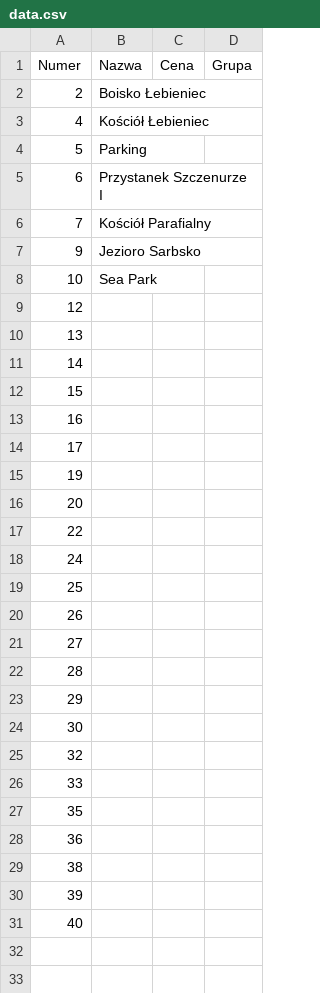
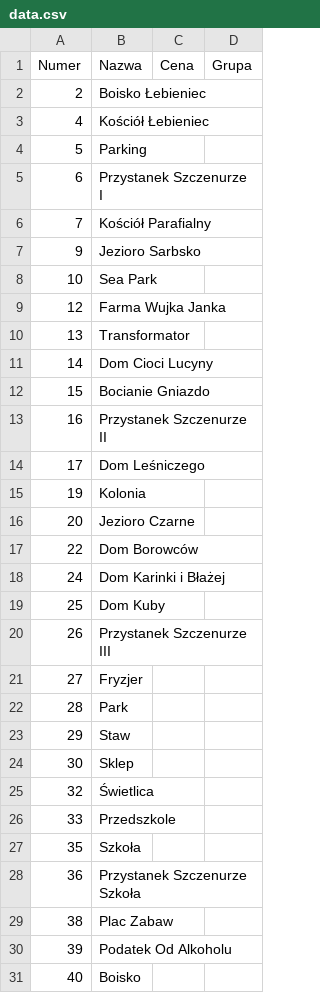
Before and after one commit to jakubantoszek/monopoly, a CSV file: static/data.csv, drawn as a sheet.

Commit message:
Add database - part 2

```diff
--- a/static/data.csv
+++ b/static/data.csv
@@ -8,24 +8,24 @@ Numer;Nazwa;Cena;Grupa
 10;Sea Park;
-12;
-13;
-14;
-15;
-16;
-17;
-19;
-20;
-22;
-24;
-25;
-26;
-27;
-28;
-29;
-30;
-32;
-33;
-35;
-36;
-38;
-39;
-40;
+12;Farma Wujka Janka;
+13;Transformator;
+14;Dom Cioci Lucyny;
+15;Bocianie Gniazdo;
+16;Przystanek Szczenurze II;
+17;Dom Leśniczego;
+19;Kolonia;
+20;Jezioro Czarne;
+22;Dom Borowców;
+24;Dom Karinki i Błażej;
+25;Dom Kuby;
+26;Przystanek Szczenurze III;
+27;Fryzjer;
+28;Park;
+29;Staw;
+30;Sklep;
+32;Świetlica;
+33;Przedszkole;
+35;Szkoła;
+36;Przystanek Szczenurze Szkoła;
+38;Plac Zabaw;
+39;Podatek Od Alkoholu;
+40;Boisko;
```
